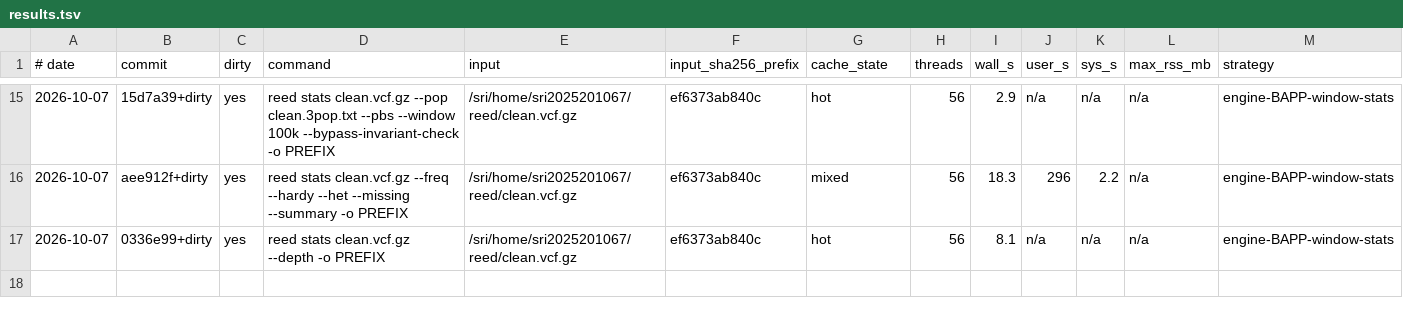
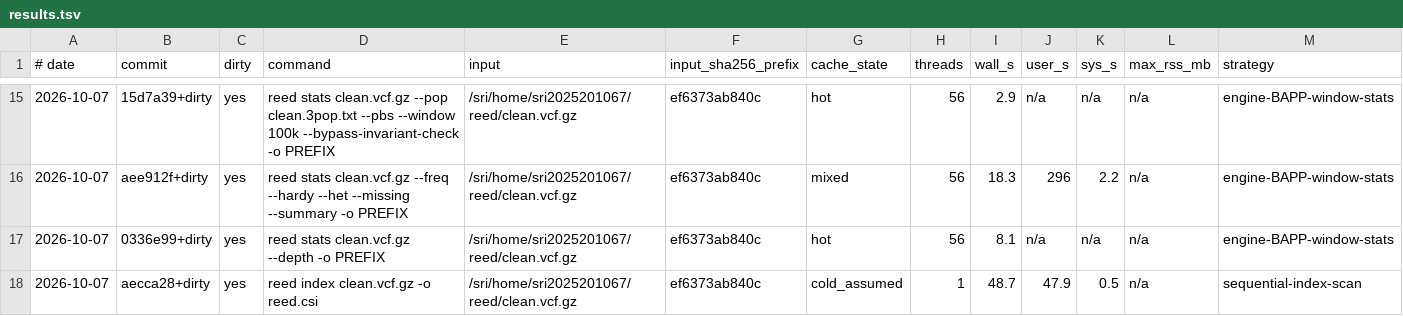
Before and after one commit to WWz33/reed, a TSV file: bench/e2e/results.tsv, drawn as a sheet; only a part is shown, gaps mark what is left out; rows hold the shown columns only; the diff names each change by its address in the sheet, - before the commit and + after, or states it on an @@ line.

Commit message:
feat(cli): reed index, drop REED_THREADS (R5, first part)
- New 'reed index' command (02-cli.md §1): -t csi|tbi (default csi) and
  -o PATH. It scans the BGZF VCF sequentially, using each record's virtual
  position as its start and the next record's start as the chunk end, and
  writes CSI (min_shift 14 / depth 6, covering every VCF-legal position)
  or TBI (refusing positions >= 2^29). Unsorted input is refused with a
  locus. Full file: 3,315,604 records in 48.7 s.
- The indexer (Indexer + WriteIndex) moves to reed::index and is shared
  with the filter writer; reed::filter re-exports WriteIndex so existing
  callers and tests are unchanged.
- REED_THREADS is gone (02-cli.md §0): threads come from --threads only.
- Verified with bcftools: queries through reed-built CSI and TBI indexes
  are byte-identical to an indexless streaming scan (4 regions on the
  subset, plus the full-file CSI on Chr05:1.0-1.1 Mb). 3 regression tests.

Still open in R5: the bcftools expression subset (-i/-e) and the
--spec/--conf/TOML removal that depends on it, FilterSpec::to_args
round-trip, the reed-cli crate extraction, gold/scripts/run_reed.sh.

```diff
--- a/bench/e2e/results.tsv
+++ b/bench/e2e/results.tsv
+row 18: 2026-10-07 | aecca28+dirty | yes | reed index clean.vcf.gz -o reed.csi | /sri/home/sri2025201067/reed/clean.vcf.gz | ef6373ab840c | cold_assumed | 1 | 48.7 | 47.9 | 0.5 | n/a | sequential-index-scan
```
Also changed, not shown: 6 other files.
